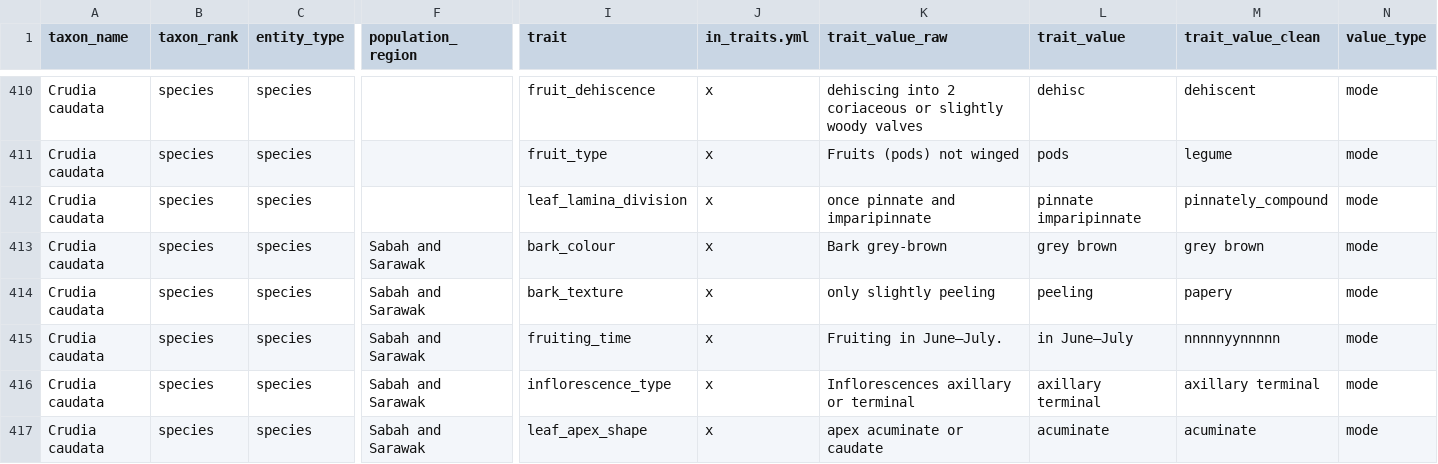
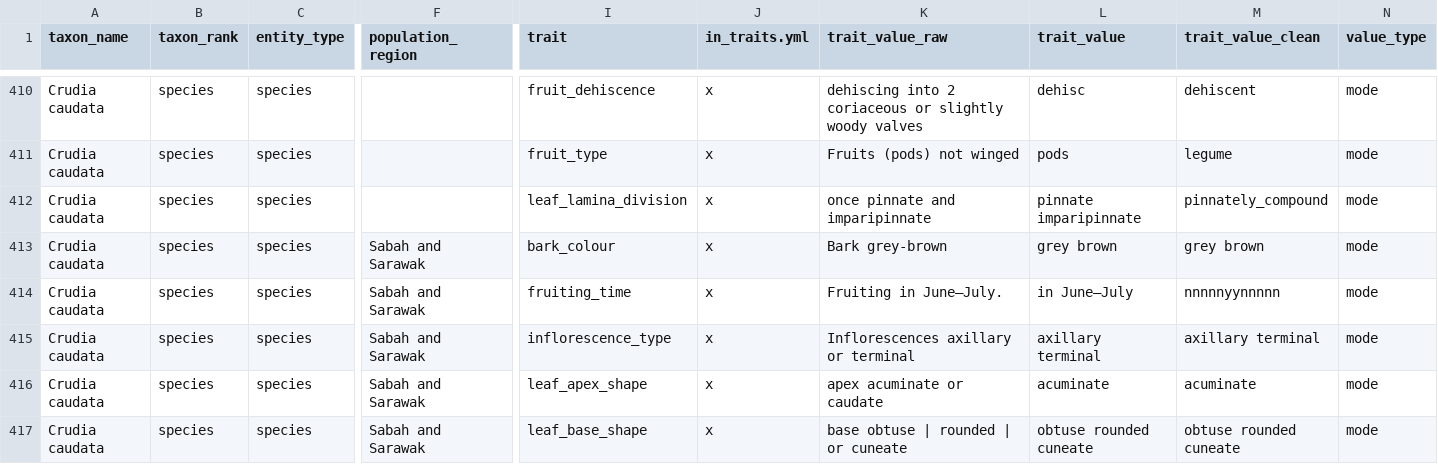
Before and after one commit to hrlai/MYtraits.build, a CSV file: data/Hou_2000/data.csv, drawn as a sheet; only a part is shown, gaps mark what is left out; the shorter side is filled out with more unchanged rows; rows hold the shown columns only; the diff names each change by its address in the sheet, - before the commit and + after, or states it on an @@ line.

```diff
--- a/data/Hou_2000/data.csv
+++ b/data/Hou_2000/data.csv
-row 414: Crudia caudata | species | species | Sabah and Sarawak | bark_texture | x | only slightly peeling | peeling | papery | mode
```
Also changed, not shown: data/Hou_2000/raw/taxon_flags.csv, data/Hou_2000/raw/trait_data.csv, 1 other file.
